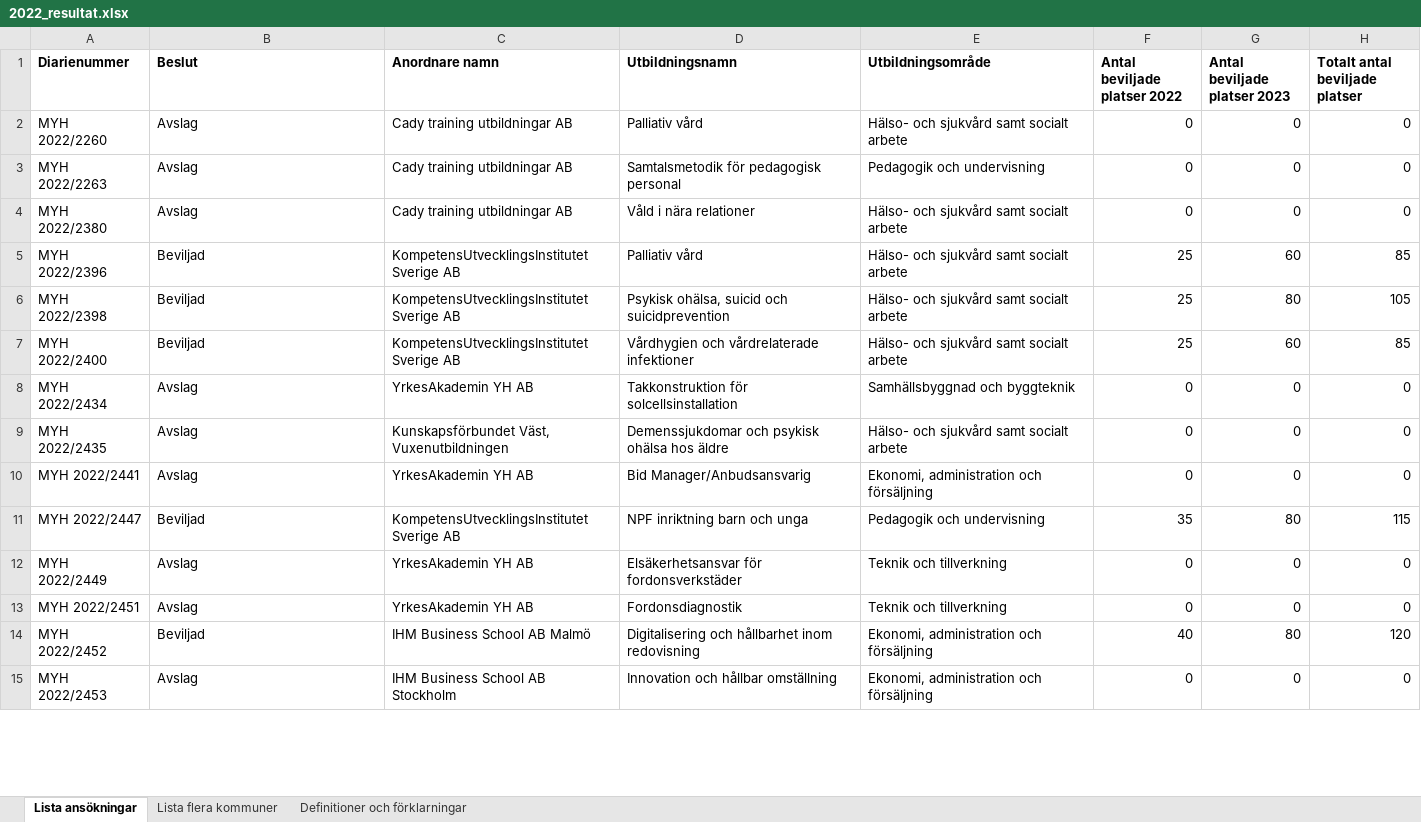
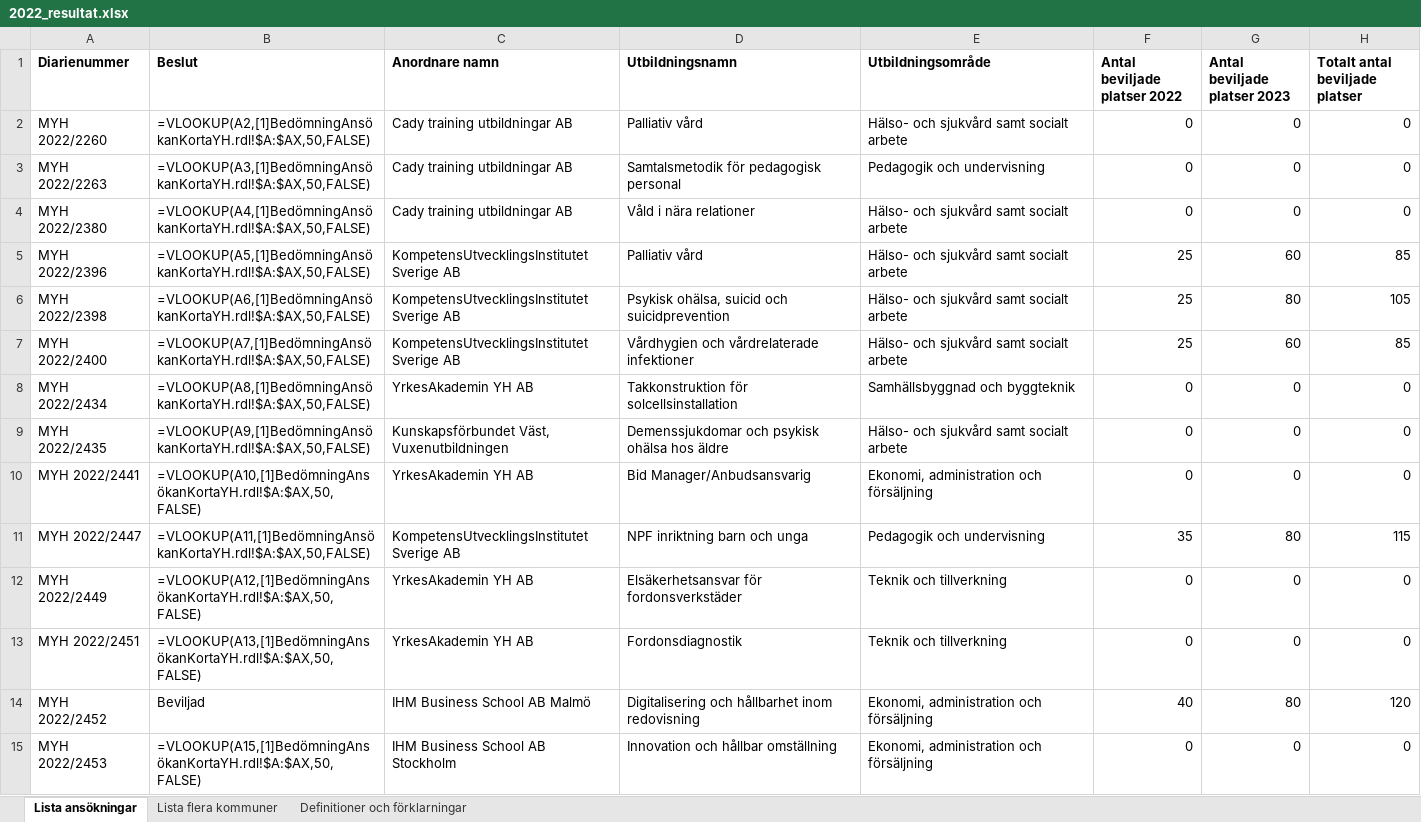
Before and after one commit to katryl-yh/data_visualization_katrin_rylander_de24, an Excel workbook: exercises/vis_grupp1/data/resultat_ansokning_kurser/2022_resultat.xlsx, sheet Lista ansökningar, drawn as a sheet; only a part is shown; values as stored, in another font and other column widths than the file's, no borders; formulas without a stored value are shown as written; the diff covers the shown part only; the diff names each change by its address in the sheet, - before the commit and + after, or states it on an @@ line.

Commit message:
added source data

```diff
--- a/exercises/vis_grupp1/data/resultat_ansokning_kurser/2022_resultat.xlsx (sheet Lista ansökningar)
+++ b/exercises/vis_grupp1/data/resultat_ansokning_kurser/2022_resultat.xlsx (sheet Lista ansökningar)
-B2 (Beslut): Avslag
+B2 (Beslut): =VLOOKUP(A2,[1]BedömningAnsökanKortaYH.rdl!$A:$AX,50,FALSE)
-B3 (Beslut): Avslag
+B3 (Beslut): =VLOOKUP(A3,[1]BedömningAnsökanKortaYH.rdl!$A:$AX,50,FALSE)
-B4 (Beslut): Avslag
+B4 (Beslut): =VLOOKUP(A4,[1]BedömningAnsökanKortaYH.rdl!$A:$AX,50,FALSE)
-B5 (Beslut): Beviljad
+B5 (Beslut): =VLOOKUP(A5,[1]BedömningAnsökanKortaYH.rdl!$A:$AX,50,FALSE)
-B6 (Beslut): Beviljad
+B6 (Beslut): =VLOOKUP(A6,[1]BedömningAnsökanKortaYH.rdl!$A:$AX,50,FALSE)
-B7 (Beslut): Beviljad
+B7 (Beslut): =VLOOKUP(A7,[1]BedömningAnsökanKortaYH.rdl!$A:$AX,50,FALSE)
-B8 (Beslut): Avslag
+B8 (Beslut): =VLOOKUP(A8,[1]BedömningAnsökanKortaYH.rdl!$A:$AX,50,FALSE)
-B9 (Beslut): Avslag
+B9 (Beslut): =VLOOKUP(A9,[1]BedömningAnsökanKortaYH.rdl!$A:$AX,50,FALSE)
-B10 (Beslut): Avslag
+B10 (Beslut): =VLOOKUP(A10,[1]BedömningAnsökanKortaYH.rdl!$A:$AX,50,FALSE)
-B11 (Beslut): Beviljad
+B11 (Beslut): =VLOOKUP(A11,[1]BedömningAnsökanKortaYH.rdl!$A:$AX,50,FALSE)
-B12 (Beslut): Avslag
+B12 (Beslut): =VLOOKUP(A12,[1]BedömningAnsökanKortaYH.rdl!$A:$AX,50,FALSE)
-B13 (Beslut): Avslag
+B13 (Beslut): =VLOOKUP(A13,[1]BedömningAnsökanKortaYH.rdl!$A:$AX,50,FALSE)
-B15 (Beslut): Avslag
+B15 (Beslut): =VLOOKUP(A15,[1]BedömningAnsökanKortaYH.rdl!$A:$AX,50,FALSE)
```
Also changed, not shown: 455 edited cells elsewhere in this sheet, exercises/vis_grupp1/data/resultat_ansokning_kurser/2023_beviljade-utokat-yh.xlsx, 2 other files.
